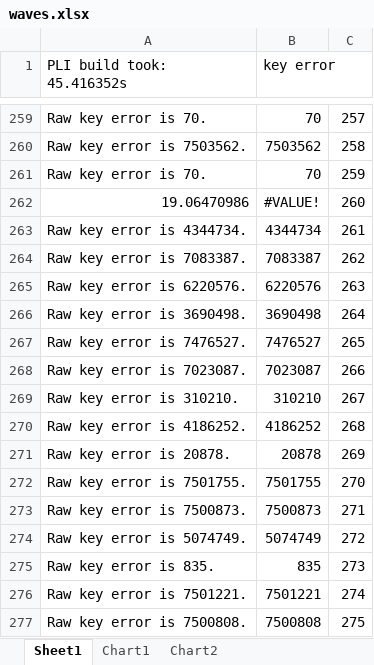
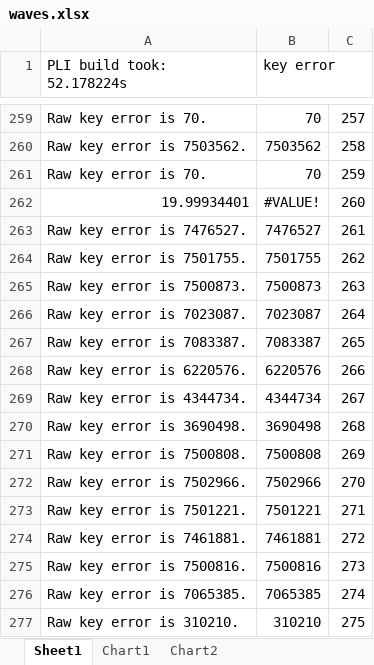
Before and after one commit to jakob-zwiener/pli-benchmarks, an Excel workbook: benchmarks/parallel-multi-intersect/waves.xlsx, sheet Sheet1, drawn as a sheet; only a part is shown, gaps mark what is left out; values as stored, in another font and other column widths than the file's, no borders; the diff covers the shown part only; the diff names each change by its address in the sheet, - before the commit and + after, or states it on an @@ line.

```diff
--- a/benchmarks/parallel-multi-intersect/waves.xlsx (sheet Sheet1)
+++ b/benchmarks/parallel-multi-intersect/waves.xlsx (sheet Sheet1)
-A1: PLI build took: 45.416352s
+A1: PLI build took: 52.178224s
-A262 (PLI build took: 52.178224s): 19.06470986
+A262 (PLI build took: 52.178224s): 19.99934401
-A263 (PLI build took: 52.178224s): Raw key error is 4344734.
+A263 (PLI build took: 52.178224s): Raw key error is 7476527.
-B263 (key error): 4344734
+B263 (key error): 7476527
-A264 (PLI build took: 52.178224s): Raw key error is 7083387.
+A264 (PLI build took: 52.178224s): Raw key error is 7501755.
-B264 (key error): 7083387
+B264 (key error): 7501755
-A265 (PLI build took: 52.178224s): Raw key error is 6220576.
+A265 (PLI build took: 52.178224s): Raw key error is 7500873.
-B265 (key error): 6220576
+B265 (key error): 7500873
-A266 (PLI build took: 52.178224s): Raw key error is 3690498.
+A266 (PLI build took: 52.178224s): Raw key error is 7023087.
-B266 (key error): 3690498
+B266 (key error): 7023087
-A267 (PLI build took: 52.178224s): Raw key error is 7476527.
+A267 (PLI build took: 52.178224s): Raw key error is 7083387.
-B267 (key error): 7476527
+B267 (key error): 7083387
-A268 (PLI build took: 52.178224s): Raw key error is 7023087.
+A268 (PLI build took: 52.178224s): Raw key error is 6220576.
-B268 (key error): 7023087
+B268 (key error): 6220576
-A269 (PLI build took: 52.178224s): Raw key error is 310210.
+A269 (PLI build took: 52.178224s): Raw key error is 4344734.
-B269 (key error): 310210
+B269 (key error): 4344734
-A270 (PLI build took: 52.178224s): Raw key error is 4186252.
+A270 (PLI build took: 52.178224s): Raw key error is 3690498.
-B270 (key error): 4186252
+B270 (key error): 3690498
-A271 (PLI build took: 52.178224s): Raw key error is 20878.
+A271 (PLI build took: 52.178224s): Raw key error is 7500808.
-B271 (key error): 20878
+B271 (key error): 7500808
-A272 (PLI build took: 52.178224s): Raw key error is 7501755.
+A272 (PLI build took: 52.178224s): Raw key error is 7502966.
-B272 (key error): 7501755
+B272 (key error): 7502966
-A273 (PLI build took: 52.178224s): Raw key error is 7500873.
+A273 (PLI build took: 52.178224s): Raw key error is 7501221.
-B273 (key error): 7500873
+B273 (key error): 7501221
-A274 (PLI build took: 52.178224s): Raw key error is 5074749.
+A274 (PLI build took: 52.178224s): Raw key error is 7461881.
-B274 (key error): 5074749
+B274 (key error): 7461881
-A275 (PLI build took: 52.178224s): Raw key error is 835.
+A275 (PLI build took: 52.178224s): Raw key error is 7500816.
-B275 (key error): 835
+B275 (key error): 7500816
-A276 (PLI build took: 52.178224s): Raw key error is 7501221.
+A276 (PLI build took: 52.178224s): Raw key error is 7065385.
-B276 (key error): 7501221
+B276 (key error): 7065385
-A277 (PLI build took: 52.178224s): Raw key error is 7500808.
+A277 (PLI build took: 52.178224s): Raw key error is 310210.
-B277 (key error): 7500808
+B277 (key error): 310210
```
Also changed, not shown: 45 added rows, 45 removed rows, 67 moved rows and 397 edited cells elsewhere in this sheet, formulas that keep their value, charts or pictures, benchmarks/parallel-multi-intersect/one-share.xlsx, benchmarks/parallel-multi-intersect/sharing-waves.xlsx.
